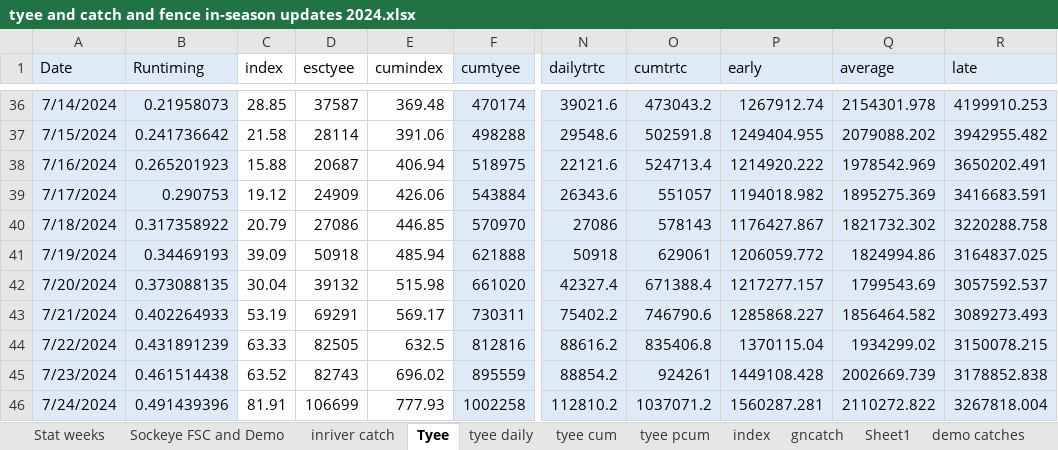
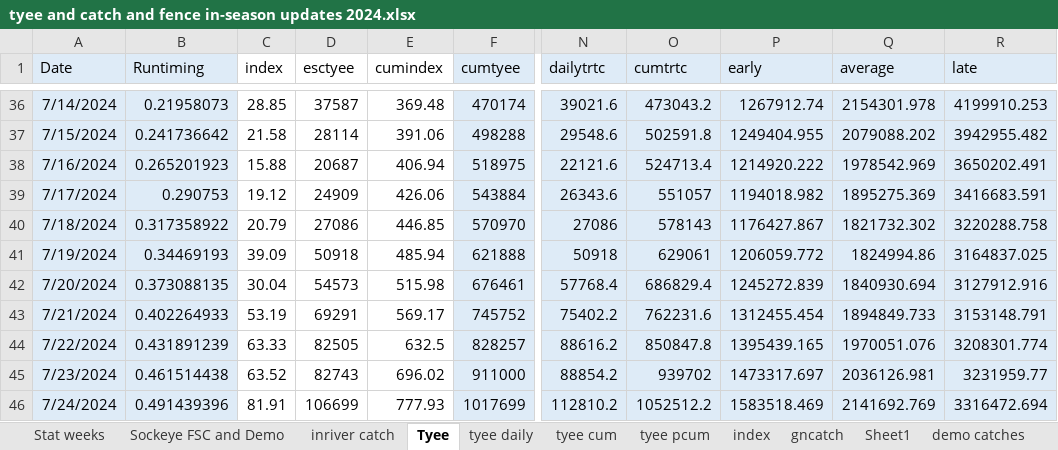
Before and after one commit to Coastland-Research/skeena-salmon-inseason-updates, an Excel workbook: data/tyee and catch and fence in-season updates 2024.xlsx, sheet Tyee, drawn as a sheet; only a part is shown, gaps mark what is left out; values as stored, in another font and other column widths than the file's, no borders; the diff covers the shown part only; the diff names each change by its address in the sheet, - before the commit and + after, or states it on an @@ line.

```diff
--- a/data/tyee and catch and fence in-season updates 2024.xlsx (sheet Tyee)
+++ b/data/tyee and catch and fence in-season updates 2024.xlsx (sheet Tyee)
-D42 (esctyee): 39132
+D42 (esctyee): 54573
-F42 (cumtyee): 661020
+F42 (cumtyee): 676461
-N42 (dailytrtc): 42327.4
+N42 (dailytrtc): 57768.4
-O42 (cumtrtc): 671388.4
+O42 (cumtrtc): 686829.4
-P42 (early): 1217277.157
+P42 (early): 1245272.839
-Q42 (average): 1799543.69
+Q42 (average): 1840930.694
-R42 (late): 3057592.537
+R42 (late): 3127912.916
-F43 (cumtyee): 730311
+F43 (cumtyee): 745752
-O43 (cumtrtc): 746790.6
+O43 (cumtrtc): 762231.6
-P43 (early): 1285868.227
+P43 (early): 1312455.454
-Q43 (average): 1856464.582
+Q43 (average): 1894849.733
-R43 (late): 3089273.493
+R43 (late): 3153148.791
-F44 (cumtyee): 812816
+F44 (cumtyee): 828257
-O44 (cumtrtc): 835406.8
+O44 (cumtrtc): 850847.8
-P44 (early): 1370115.04
+P44 (early): 1395439.165
-Q44 (average): 1934299.02
+Q44 (average): 1970051.076
-R44 (late): 3150078.215
+R44 (late): 3208301.774
-F45 (cumtyee): 895559
+F45 (cumtyee): 911000
-O45 (cumtrtc): 924261
+O45 (cumtrtc): 939702
-P45 (early): 1449108.428
+P45 (early): 1473317.697
-Q45 (average): 2002669.739
+Q45 (average): 2036126.981
-R45 (late): 3178852.838
+R45 (late): 3231959.77
-F46 (cumtyee): 1002258
+F46 (cumtyee): 1017699
-O46 (cumtrtc): 1037071.2
+O46 (cumtrtc): 1052512.2
-P46 (early): 1560287.281
+P46 (early): 1583518.469
-Q46 (average): 2110272.822
+Q46 (average): 2141692.769
-R46 (late): 3267818.004
+R46 (late): 3316472.694
```
Also changed, not shown: 11 edited cells elsewhere in this sheet, sheet index, sheet tyee cum, sheet tyee daily, 50 other files.
